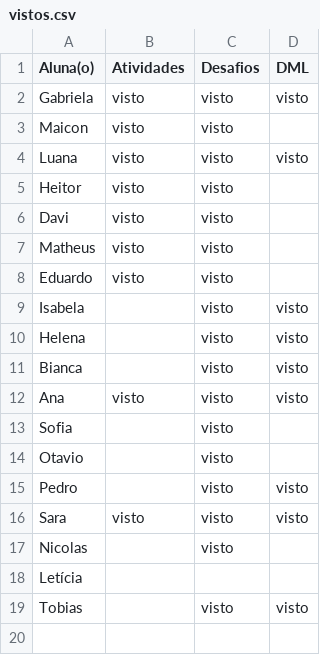
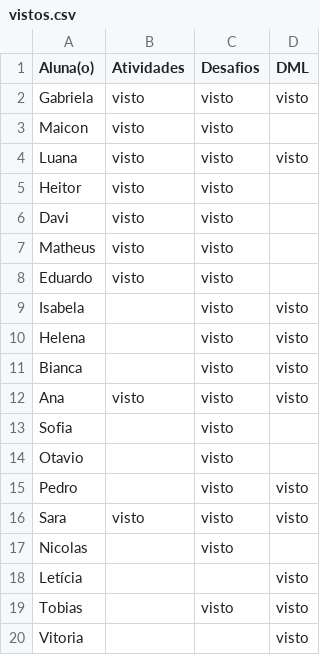
Before and after one commit to wellifabio/senai2026, a CSV file: ds/turmas/1DES_A/2º Semestre/01-bcd/aula09/vistos.csv, drawn as a sheet.

Commit message:
vistos

```diff
--- a/ds/turmas/1DES_A/2º Semestre/01-bcd/aula09/vistos.csv
+++ b/ds/turmas/1DES_A/2º Semestre/01-bcd/aula09/vistos.csv
@@ -17,3 +17,4 @@ Sara,visto,visto,visto
 Nicolas,,visto,
-Letícia,,,
+Letícia,,,visto
 Tobias,,visto,visto
+Vitoria,,,visto
```
